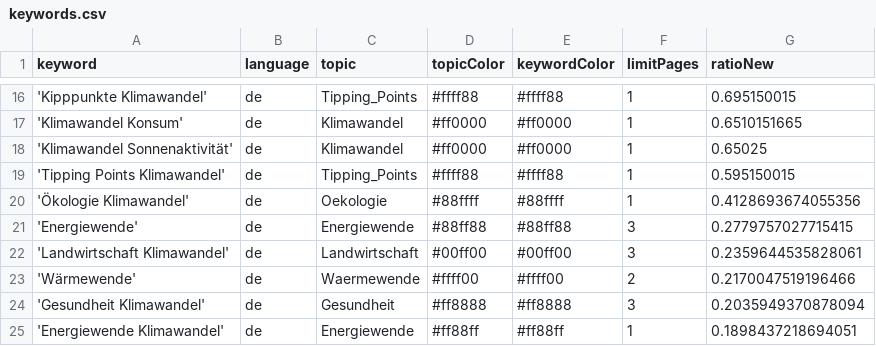
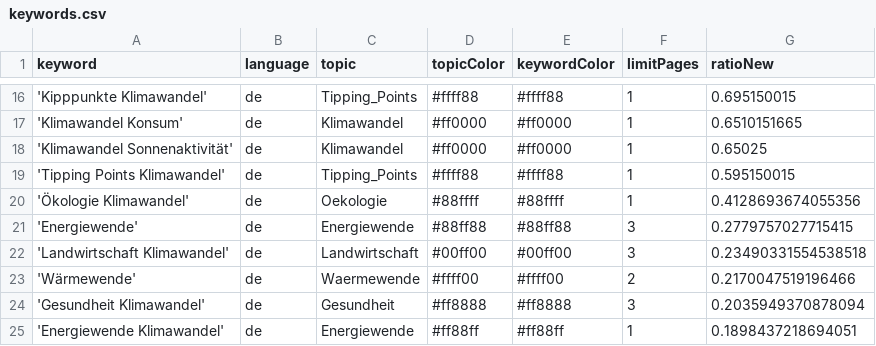
Before and after one commit to claba-news/climateIsComing, a CSV file: keywords.csv, drawn as a sheet; only a part is shown, gaps mark what is left out.

```diff
--- a/keywords.csv
+++ b/keywords.csv
@@ -21,3 +21,3 @@ keyword,language,topic,topicColor,keywordColor,limitPages,ratioNew
 'Energiewende',de,Energiewende,#88ff88,#88ff88,3,0.2779757027715415
-'Landwirtschaft Klimawandel',de,Landwirtschaft,#00ff00,#00ff00,3,0.2359644535828061
+'Landwirtschaft Klimawandel',de,Landwirtschaft,#00ff00,#00ff00,3,0.23490331554538518
 'Wärmewende',de,Waermewende,#ffff00,#ffff00,2,0.2170047519196466
```
Also changed, not shown: 1 other file.
